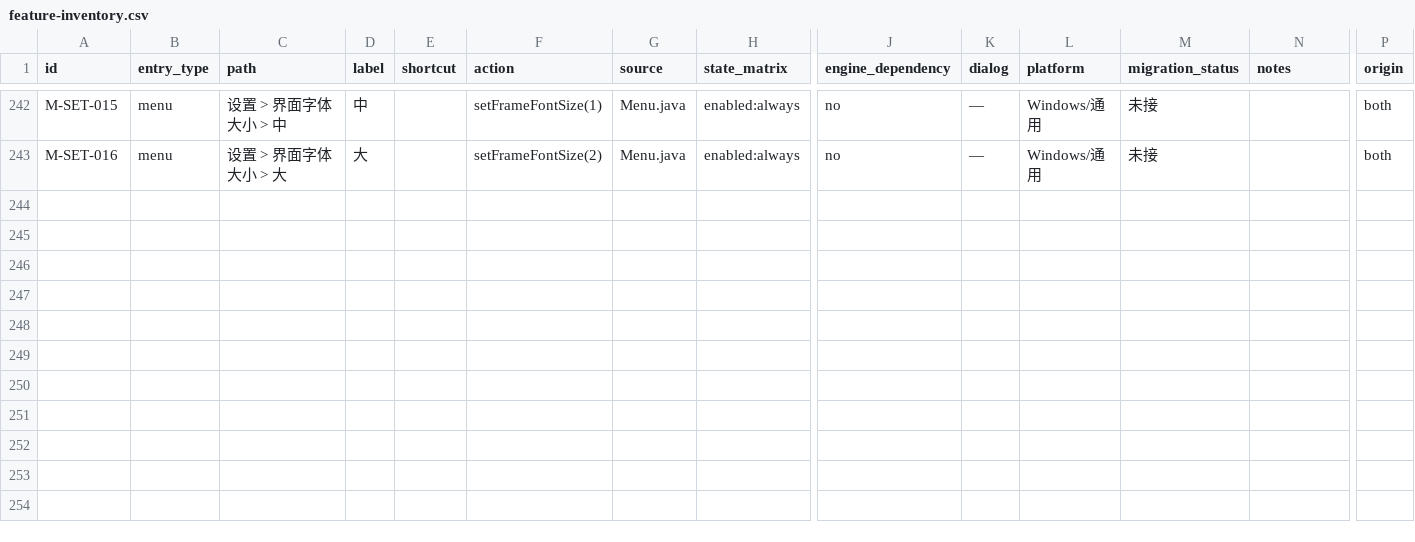
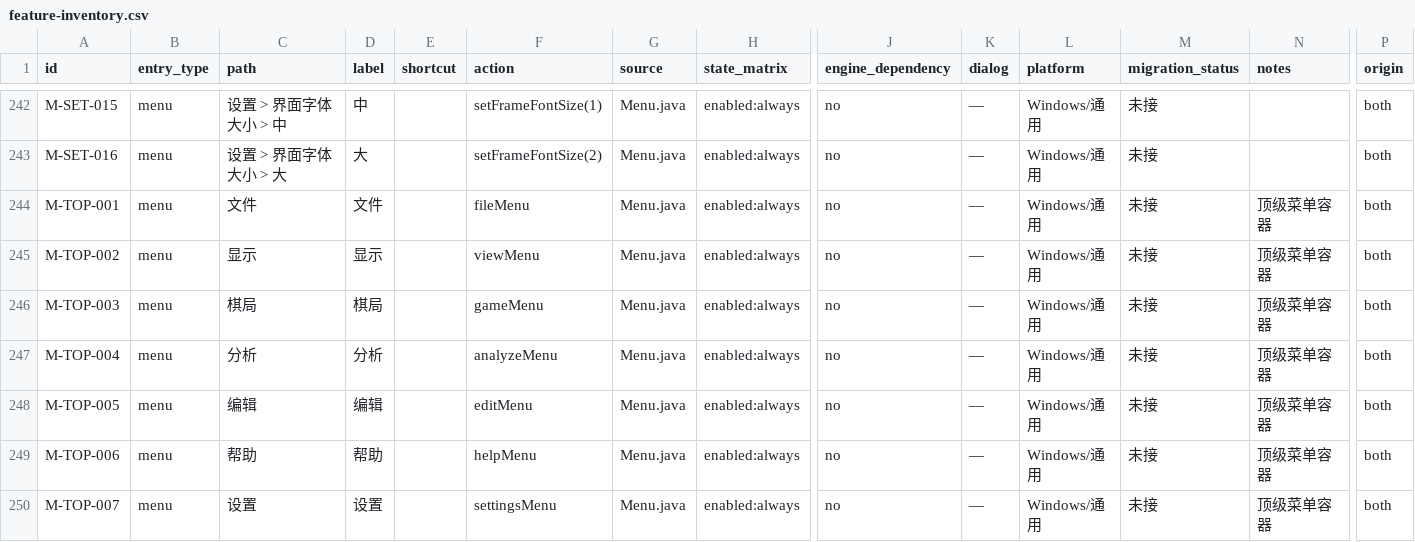
Before and after one commit to Coderchen-001/Katayzy, a CSV file: docs/ui2/feature-inventory.csv, drawn as a sheet; only a part is shown, gaps mark what is left out; rows hold the shown columns only; the diff names each change by its address in the sheet, - before the commit and + after, or states it on an @@ line.

Commit message:
docs(ui2): add top-level containers and normalize audit labels

```diff
--- a/docs/ui2/feature-inventory.csv
+++ b/docs/ui2/feature-inventory.csv
+row 244: M-TOP-001 | menu | 文件 | 文件 |  | fileMenu | Menu.java | enabled:always | no | — | Windows/通用 | 未接 | 顶级菜单容器 | both
+row 245: M-TOP-002 | menu | 显示 | 显示 |  | viewMenu | Menu.java | enabled:always | no | — | Windows/通用 | 未接 | 顶级菜单容器 | both
+row 246: M-TOP-003 | menu | 棋局 | 棋局 |  | gameMenu | Menu.java | enabled:always | no | — | Windows/通用 | 未接 | 顶级菜单容器 | both
+row 247: M-TOP-004 | menu | 分析 | 分析 |  | analyzeMenu | Menu.java | enabled:always | no | — | Windows/通用 | 未接 | 顶级菜单容器 | both
+row 248: M-TOP-005 | menu | 编辑 | 编辑 |  | editMenu | Menu.java | enabled:always | no | — | Windows/通用 | 未接 | 顶级菜单容器 | both
+row 249: M-TOP-006 | menu | 帮助 | 帮助 |  | helpMenu | Menu.java | enabled:always | no | — | Windows/通用 | 未接 | 顶级菜单容器 | both
+row 250: M-TOP-007 | menu | 设置 | 设置 |  | settingsMenu | Menu.java | enabled:always | no | — | Windows/通用 | 未接 | 顶级菜单容器 | both
```
Also changed, not shown: docs/ui2/audit-closure.csv, 4 other files.
